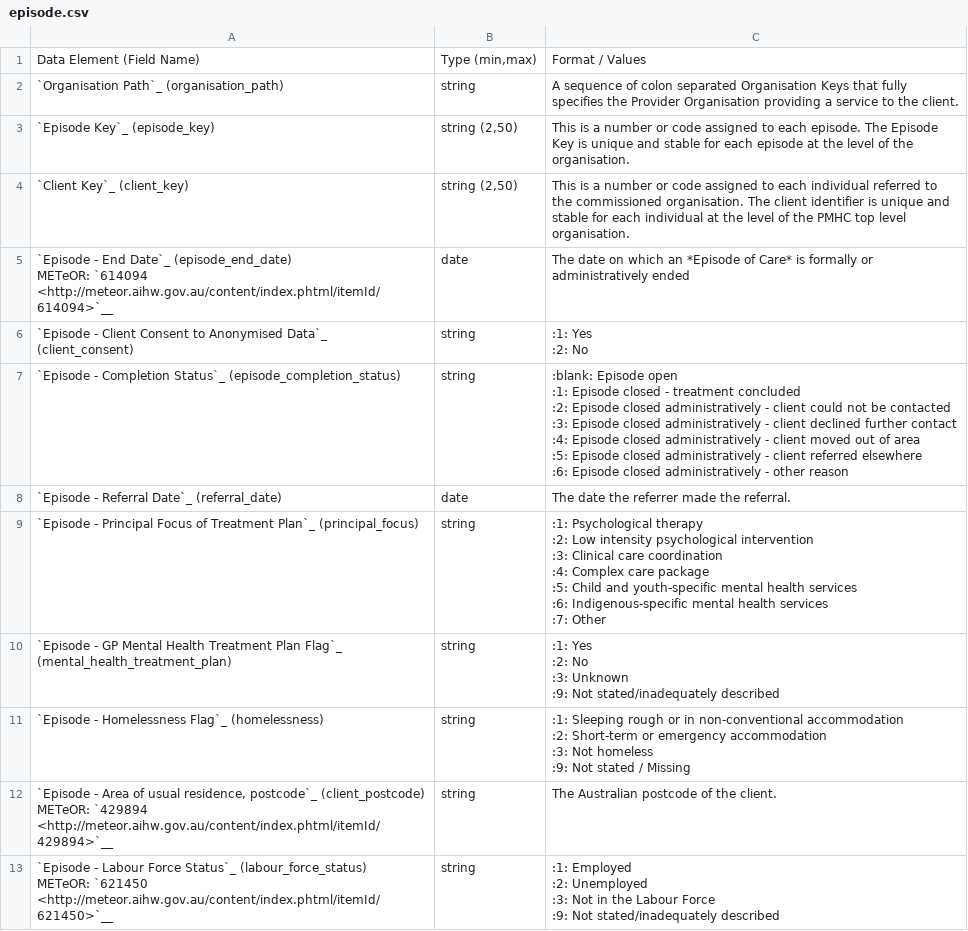
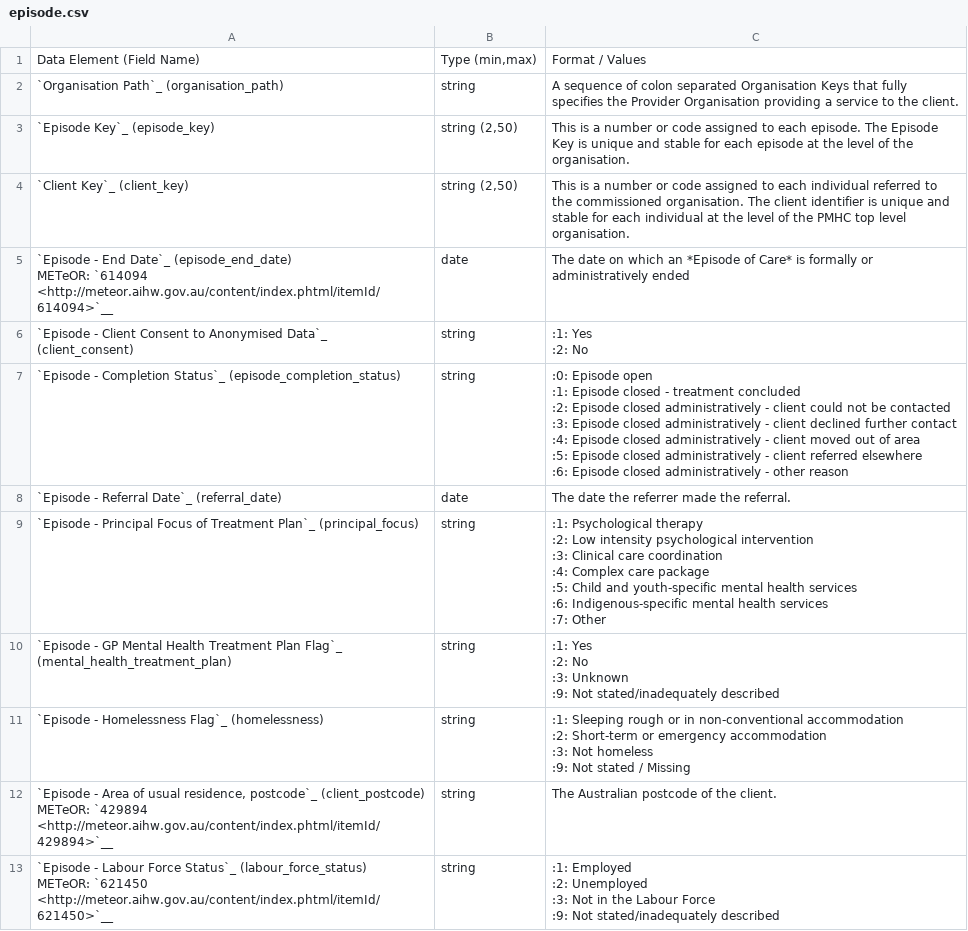
Before and after one commit to strategicdata/pmhc-mds-spec, a CSV file: doc/data-specification/record/episode.csv, drawn as a sheet; only a part is shown.

Commit message:
Fixed syntax of episodes-metadata to get docs to build. Added 0 option in Episode Completition Status notes.

```diff
--- a/doc/data-specification/record/episode.csv
+++ b/doc/data-specification/record/episode.csv
@@ -19,11 +19,11 @@ METeOR: `614094 <http://meteor.aihw.gov.au/content/index.phtml/itemId/614094>`__
 :2: No"
-"`Episode - Completion Status`_ (episode_completion_status)
-
-",string,":blank: Episode open
-:1: Episode closed - treatment concluded
-:2: Episode closed administratively - client could not be contacted
-:3: Episode closed administratively - client declined further contact
-:4: Episode closed administratively - client moved out of area
-:5: Episode closed administratively - client referred elsewhere
-:6: Episode closed administratively - other reason"
+"`Episode - Completion Status`_ (episode_completion_status)
+
+",string,":0: Episode open
+:1: Episode closed - treatment concluded
+:2: Episode closed administratively - client could not be contacted
+:3: Episode closed administratively - client declined further contact
+:4: Episode closed administratively - client moved out of area
+:5: Episode closed administratively - client referred elsewhere
+:6: Episode closed administratively - other reason"
 "`Episode - Referral Date`_ (referral_date)
```
Also changed, not shown: 6 other files.
